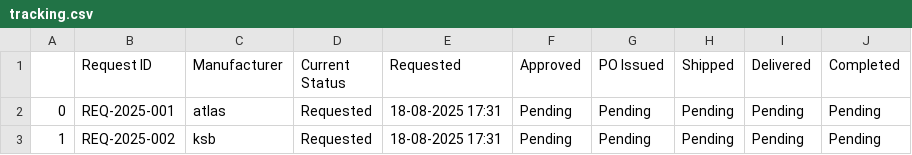
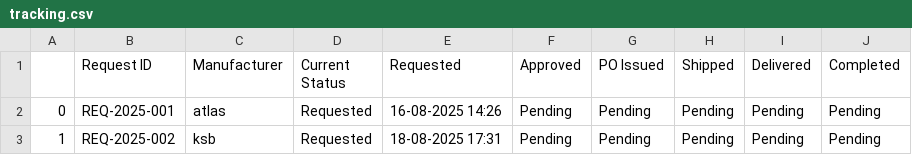
Before and after one commit to accountrms/forecasting, a CSV file: tracking.csv, drawn as a sheet.

Commit message:
minor modifications

```diff
--- a/tracking.csv
+++ b/tracking.csv
@@ -1,3 +1,3 @@
 ,Request ID,Manufacturer,Current Status,Requested,Approved,PO Issued,Shipped,Delivered,Completed
-0,REQ-2025-001,atlas,Requested,18-08-2025 17:31,Pending,Pending,Pending,Pending,Pending
+0,REQ-2025-001,atlas,Requested,16-08-2025 14:26,Pending,Pending,Pending,Pending,Pending
 1,REQ-2025-002,ksb,Requested,18-08-2025 17:31,Pending,Pending,Pending,Pending,Pending
```
